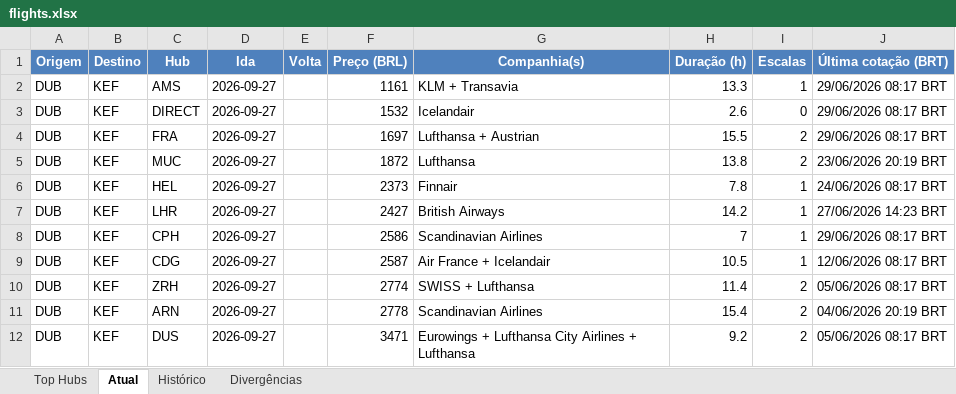
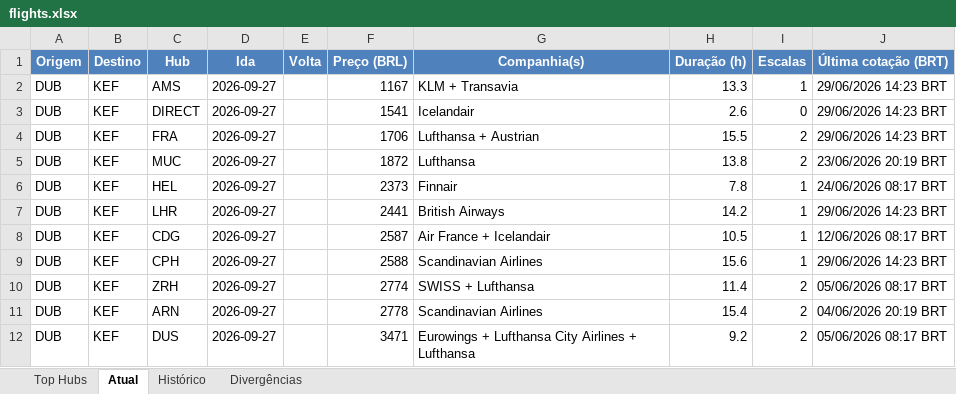
Before and after one commit to VoxJurTech/flight-monitor-dub-kef, an Excel workbook: docs/flights.xlsx, sheet Atual, drawn as a sheet; values as stored, in another font and other column widths than the file's, no borders; conditional formats not drawn; removed rows and columns are numbered as before the commit, all else as after; the diff names each change by its address in the sheet, - before the commit and + after, or states it on an @@ line.

```diff
--- a/docs/flights.xlsx (sheet Atual)
+++ b/docs/flights.xlsx (sheet Atual)
-F2 (Preço (BRL)): 1161
+F2 (Preço (BRL)): 1167
-J2:J4 (Última cotação (BRT)): 29/06/2026 08:17 BRT
+J2:J4 (Última cotação (BRT)): 29/06/2026 14:23 BRT
-F3 (Preço (BRL)): 1532
+F3 (Preço (BRL)): 1541
-F4 (Preço (BRL)): 1697
+F4 (Preço (BRL)): 1706
-F7 (Preço (BRL)): 2427
+F7 (Preço (BRL)): 2441
-J7 (Última cotação (BRT)): 27/06/2026 14:23 BRT
+J7 (Última cotação (BRT)): 29/06/2026 14:23 BRT
-row 8: DUB | KEF | CPH | 2026-09-27 |  | 2586 | Scandinavian Airlines | 7 | 1 | 29/06/2026 08:17 BRT
+row 9: DUB | KEF | CPH | 2026-09-27 |  | 2588 | Scandinavian Airlines | 15.6 | 1 | 29/06/2026 14:23 BRT
```
Also changed, not shown: sheet Top Hubs, sheet Histórico, 2 other files.
